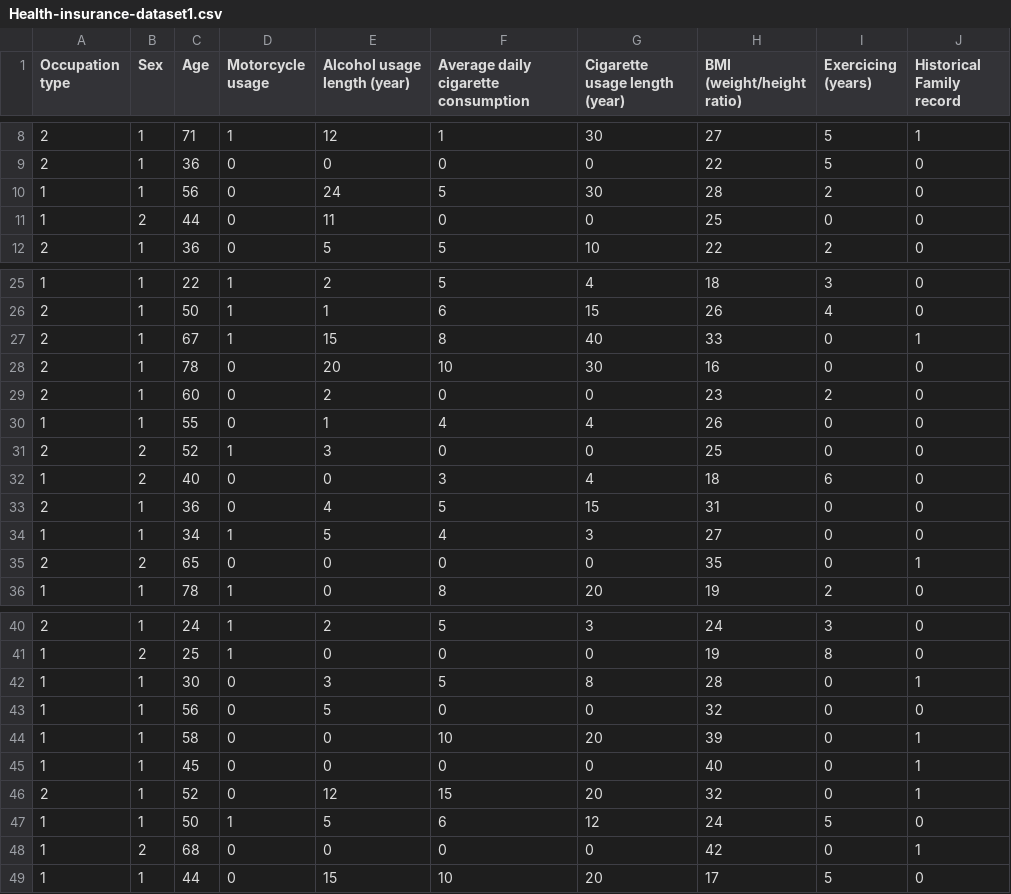
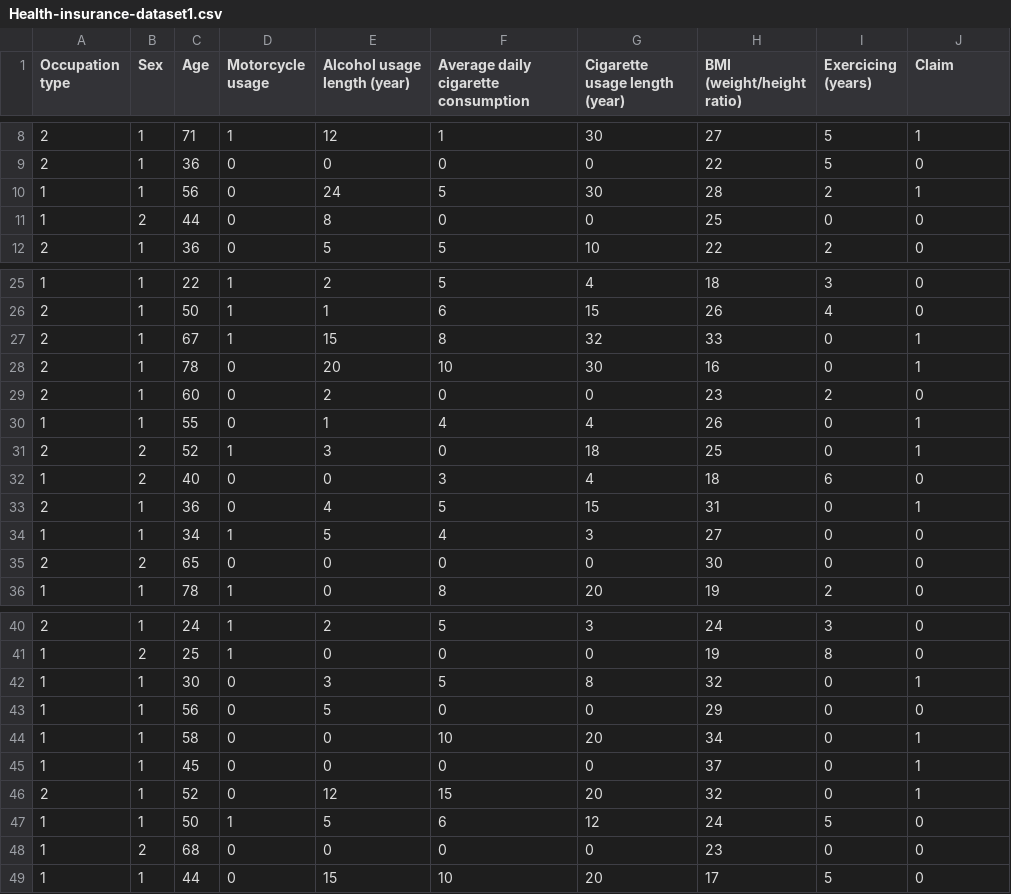
Before and after one commit to CoverGo/health-insurance-risk-model-ann, a CSV file: Health-insurance-dataset1.csv, drawn as a sheet; only a part is shown, gaps mark what is left out; the diff covers the shown part only.

Commit message:
Update Health-insurance-dataset1.csv

```diff
--- a/Health-insurance-dataset1.csv
+++ b/Health-insurance-dataset1.csv
@@ -1 +1 @@
-Occupation type,Sex,Age,Motorcycle usage,Alcohol usage length (year),Average daily cigarette consumption,Cigarette usage length (year), BMI (weight/height ratio),Exercicing (years),Historical Family record
+Occupation type,Sex,Age,Motorcycle usage,Alcohol usage length (year),Average daily cigarette consumption,Cigarette usage length (year), BMI (weight/height ratio),Exercicing (years),Claim
@@ -9,4 +9,4 @@
 2,1,36,0,0,0,0,22,5,0
-1,1,56,0,24,5,30,28,2,0
-1,2,44,0,11,0,0,25,0,0
+1,1,56,0,24,5,30,28,2,1
+1,2,44,0,8,0,0,25,0,0
 2,1,36,0,5,5,10,22,2,0
@@ -26,11 +26,11 @@
 2,1,50,1,1,6,15,26,4,0
-2,1,67,1,15,8,40,33,0,1
-2,1,78,0,20,10,30,16,0,0
+2,1,67,1,15,8,32,33,0,1
+2,1,78,0,20,10,30,16,0,1
 2,1,60,0,2,0,0,23,2,0
-1,1,55,0,1,4,4,26,0,0
-2,2,52,1,3,0,0,25,0,0
+1,1,55,0,1,4,4,26,0,1
+2,2,52,1,3,0,18,25,0,1
 1,2,40,0,0,3,4,18,6,0
-2,1,36,0,4,5,15,31,0,0
+2,1,36,0,4,5,15,31,0,1
 1,1,34,1,5,4,3,27,0,0
-2,2,65,0,0,0,0,35,0,1
+2,2,65,0,0,0,0,30,0,0
 1,1,78,1,0,8,20,19,2,0
@@ -41,9 +41,9 @@
 1,2,25,1,0,0,0,19,8,0
-1,1,30,0,3,5,8,28,0,1
-1,1,56,0,5,0,0,32,0,0
-1,1,58,0,0,10,20,39,0,1
-1,1,45,0,0,0,0,40,0,1
+1,1,30,0,3,5,8,32,0,1
+1,1,56,0,5,0,0,29,0,0
+1,1,58,0,0,10,20,34,0,1
+1,1,45,0,0,0,0,37,0,1
 2,1,52,0,12,15,20,32,0,1
 1,1,50,1,5,6,12,24,5,0
-1,2,68,0,0,0,0,42,0,1
+1,2,68,0,0,0,0,23,0,0
 1,1,44,0,15,10,20,17,5,0
```
Also changed, not shown: 12 edited cells elsewhere in this file.
